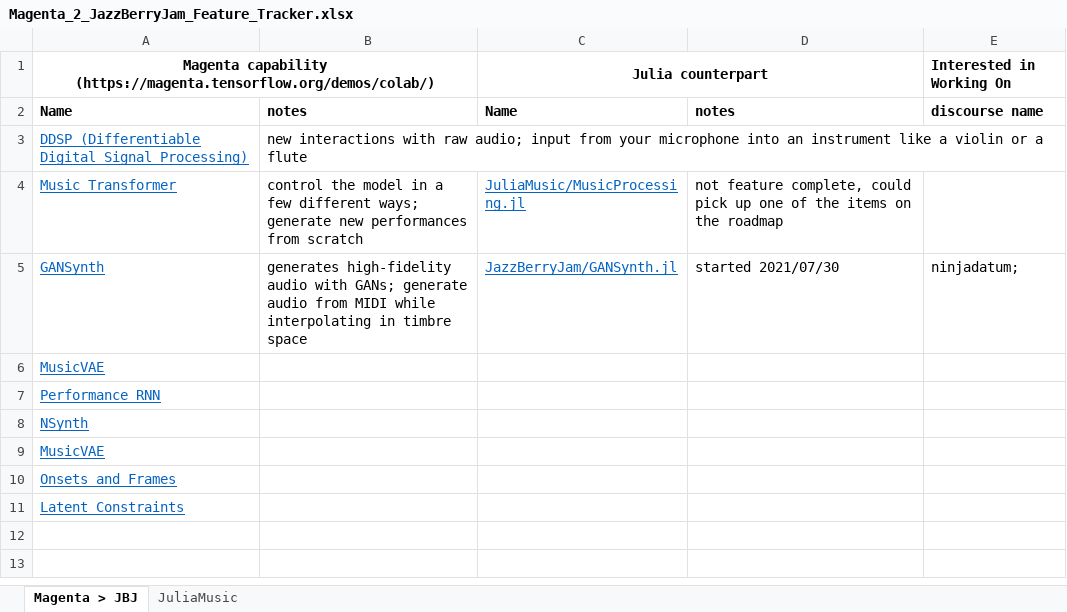
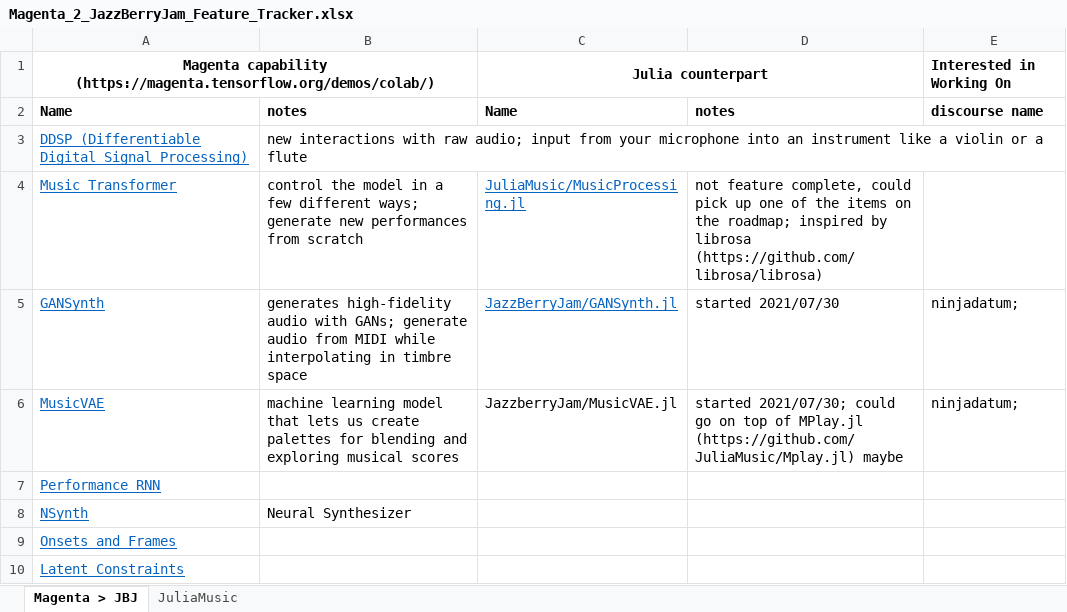
Before and after one commit to claytonEtillman/JazzberryJam, an Excel workbook: Magenta_2_JazzBerryJam_Feature_Tracker.xlsx, sheet Magenta > JBJ, drawn as a sheet; values as stored, in another font and other column widths than the file's, no borders; removed rows and columns are numbered as before the commit, all else as after; the diff names each change by its address in the sheet, - before the commit and + after, or states it on an @@ line.

Commit message:
Updates to tracker, added MusicVAE folder

```diff
--- a/Magenta_2_JazzBerryJam_Feature_Tracker.xlsx (sheet Magenta > JBJ)
+++ b/Magenta_2_JazzBerryJam_Feature_Tracker.xlsx (sheet Magenta > JBJ)
-D4: …on the roadmap
+D4: …on the roadmap; inspired by librosa (https://github.com/librosa/librosa)
-row 6: MusicVAE
+row 6: MusicVAE | machine learning model that lets us create palettes for blending and exploring musical scores | JazzberryJam/MusicVAE.jl | started 2021/07/30; could go on top of MPlay.jl (https://github.com/JuliaMusic/Mplay.jl) maybe | ninjadatum;
-B8: (empty)
+B8: Neural Synthesizer
-row 9: MusicVAE
```
Also changed, not shown: sheet JuliaMusic, 1 other file.
